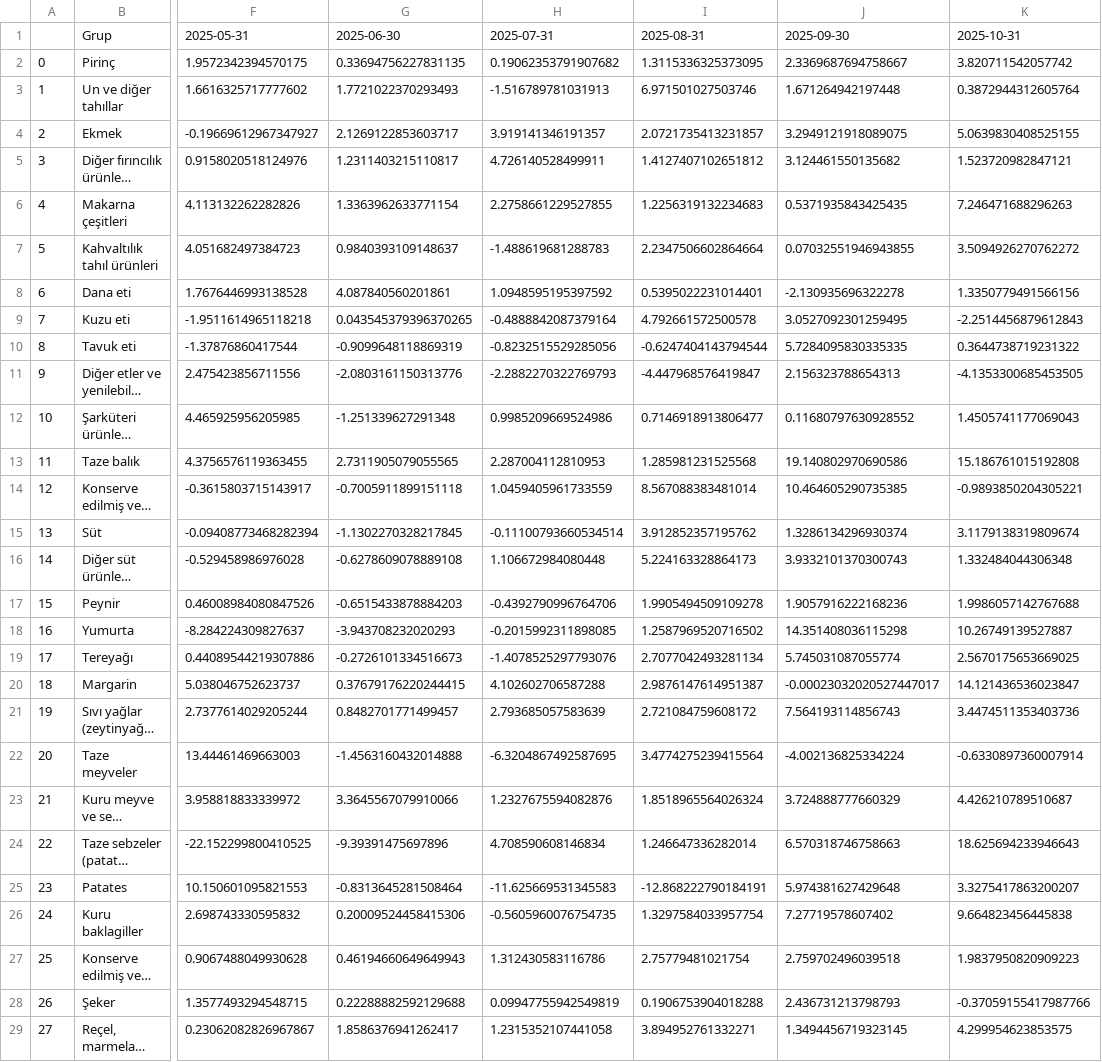
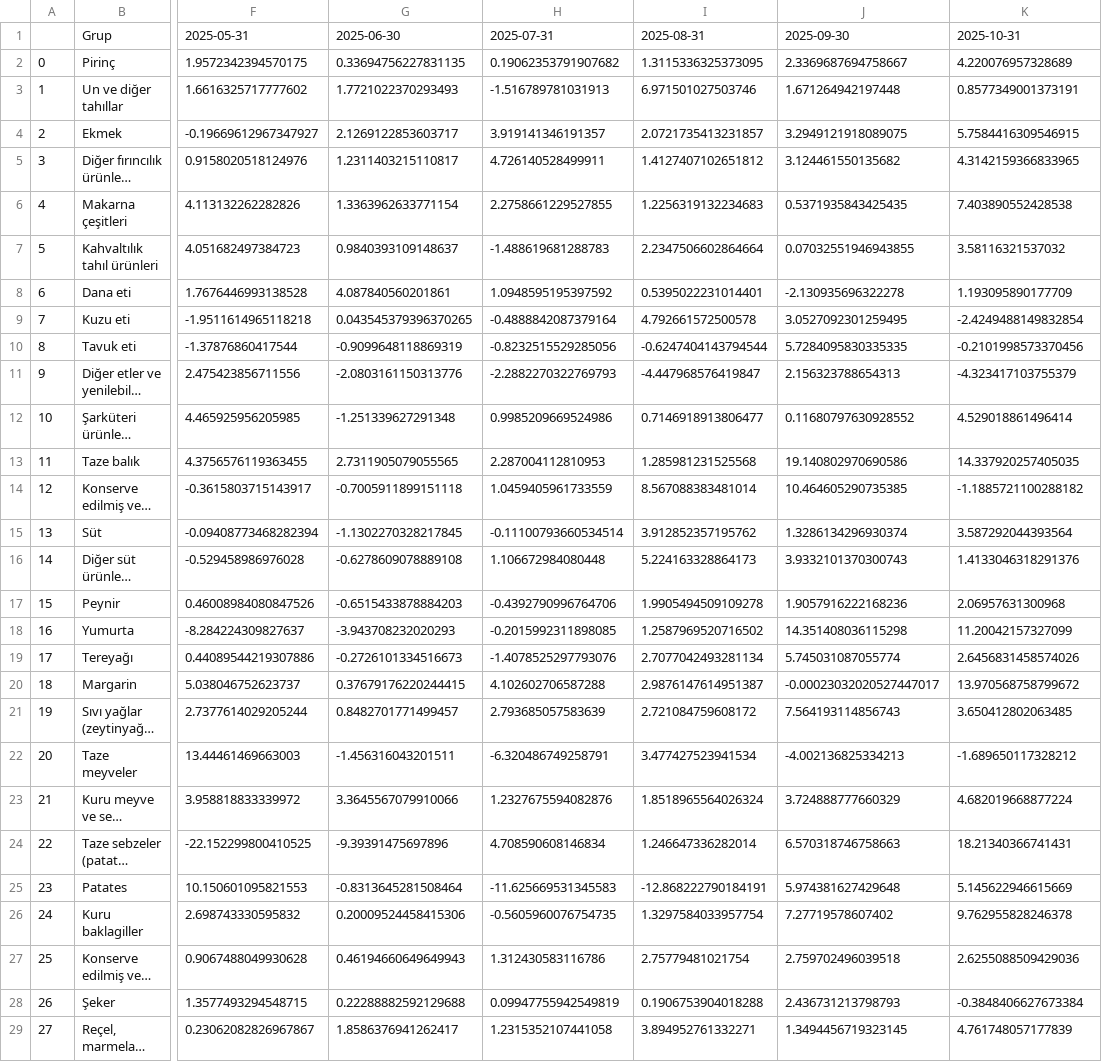
Before and after one commit to kaboya19/WebTufeMobile, a CSV file: assets/harcama_gruplarıaylık.csv, drawn as a sheet; only a part is shown, gaps mark what is left out; long unchanged cells end in …; the diff covers the shown part only; the diff names each change by its address in the sheet, - before the commit and + after, or states it on an @@ line.

```diff
--- a/assets/harcama_gruplarıaylık.csv
+++ b/assets/harcama_gruplarıaylık.csv
-K2: 3.820711542057742
+K2: 4.220076957328689
-K3: 0.3872944312605764
+K3: 0.8577349001373191
-K4: 5.0639830408525155
+K4: 5.7584416309546915
-K5: 1.523720982847121
+K5: 4.3142159366833965
-K6: 7.246471688296263
+K6: 7.403890552428538
-K7: 3.5094926270762272
+K7: 3.58116321537032
-K8: 1.3350779491566156
+K8: 1.193095890177709
-K9: -2.2514456879612843
+K9: -2.4249488149832854
-K10: 0.3644738719231322
+K10: -0.2101998573370456
-K11: -4.1353300685453505
+K11: -4.323417103755379
-K12: 1.4505741177069043
+K12: 4.529018861496414
-K13: 15.186761015192808
+K13: 14.337920257405035
-K14: -0.9893850204305221
+K14: -1.1885721100288182
-K15: 3.1179138319809674
+K15: 3.587292044393564
-K16: 1.332484044306348
+K16: 1.4133046318291376
-K17: 1.9986057142767688
+K17: 2.06957631300968
-K18: 10.26749139527887
+K18: 11.20042157327099
-K19: 2.5670175653669025
+K19: 2.6456831458574026
-K20: 14.121436536023847
+K20: 13.970568758799672
-K21: 3.4474511353403736
+K21: 3.650412802063485
-G22: -1.4563160432014888
+G22: -1.456316043201511
-H22: -6.3204867492587695
+H22: -6.320486749258791
-I22: 3.4774275239415564
+I22: 3.477427523941534
-J22: -4.002136825334224
+J22: -4.002136825334213
-K22: -0.6330897360007914
+K22: -1.689650117328212
-K23: 4.426210789510687
+K23: 4.682019668877224
-K24: 18.625694233946643
+K24: 18.21340366741431
-K25: 3.3275417863200207
+K25: 5.145622946615669
-K26: 9.664823456445838
+K26: 9.762955828246378
-K27: 1.9837950820909223
+K27: 2.6255088509429036
-K28: -0.37059155417987766
+K28: -0.3848406627673384
-K29: 4.299954623853575
+K29: 4.761748057177839
```
Also changed, not shown: 48 edited cells elsewhere in this file, assets/gruplar.csv, assets/harcama_grupları.csv, 9 other files.
